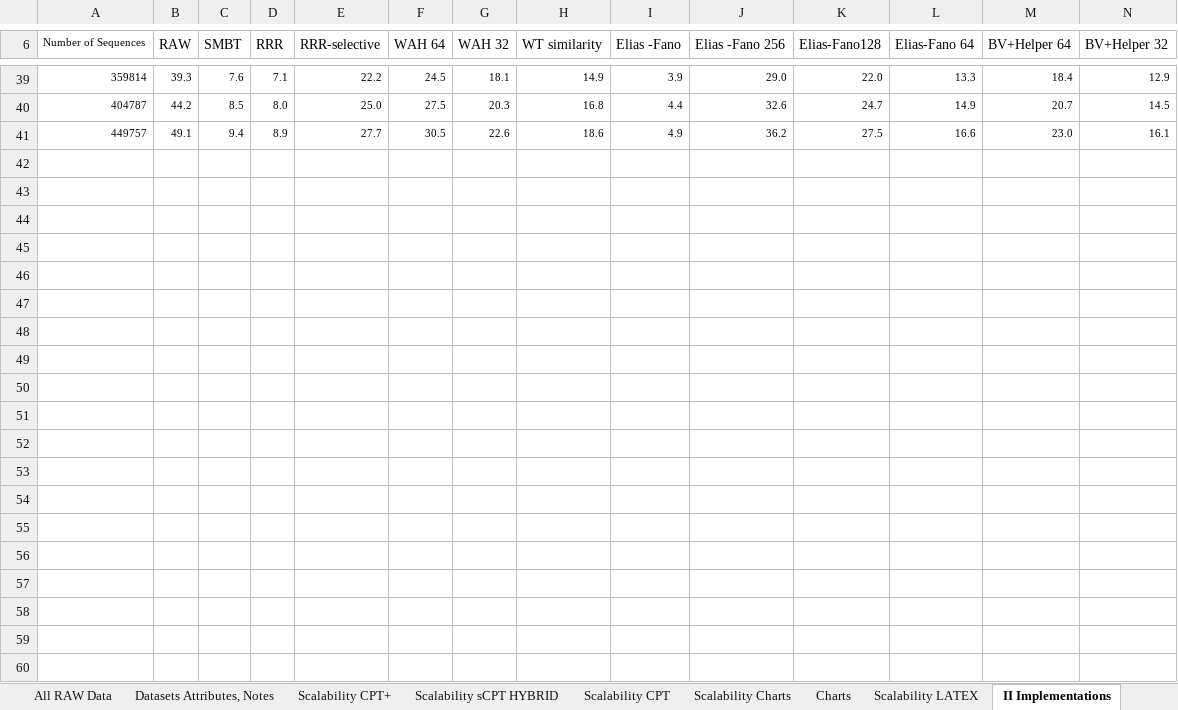
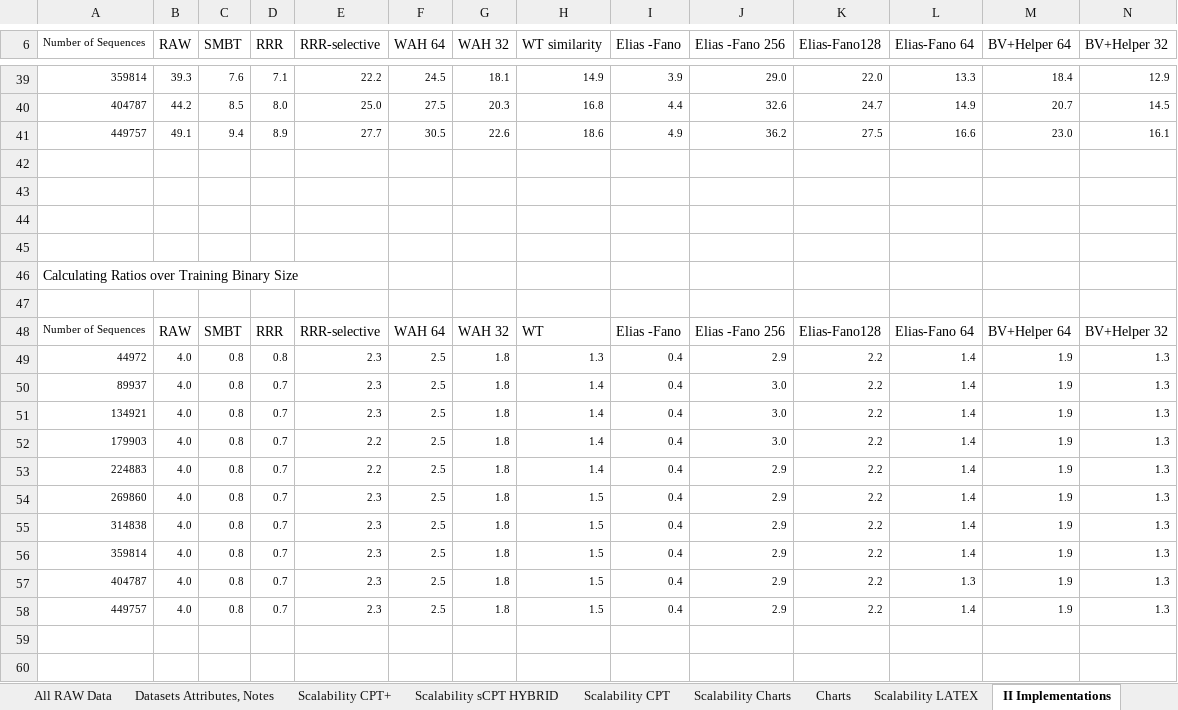
Before and after one commit to rafkt/C.CPT, an Excel workbook: results/cptVSsd_cpt.xlsx, sheet II Implementations, drawn as a sheet; only a part is shown, gaps mark what is left out; values as stored, in another font and other column widths than the file's, no borders; rows hold the shown columns only; the diff covers the shown part only; the diff names each change by its address in the sheet, - before the commit and + after, or states it on an @@ line.

Commit message:
Some minor additions on my spreadsheet Charts & number comparisons; as I was introducing them into my Thesis

```diff
--- a/results/cptVSsd_cpt.xlsx (sheet II Implementations)
+++ b/results/cptVSsd_cpt.xlsx (sheet II Implementations)
+row 42: (empty)
+row 43: (empty)
+row 44: (empty)
+row 45: (empty)
+row 46: Calculating Ratios over Training Binary Size
+row 47: (empty)
+row 48: Number of Sequences | RAW | SMBT | RRR | RRR-selective | WAH 64 | WAH 32 | WT | Elias -Fano | Elias -Fano 256 | Elias-Fano128 | Elias-Fano 64 | BV+Helper 64 | BV+Helper 32
+row 49: 44972 | 4.0 | 0.8 | 0.8 | 2.3 | 2.5 | 1.8 | 1.3 | 0.4 | 2.9 | 2.2 | 1.4 | 1.9 | 1.3
+row 50: 89937 | 4.0 | 0.8 | 0.7 | 2.3 | 2.5 | 1.8 | 1.4 | 0.4 | 3.0 | 2.2 | 1.4 | 1.9 | 1.3
+row 51: 134921 | 4.0 | 0.8 | 0.7 | 2.3 | 2.5 | 1.8 | 1.4 | 0.4 | 3.0 | 2.2 | 1.4 | 1.9 | 1.3
+row 52: 179903 | 4.0 | 0.8 | 0.7 | 2.2 | 2.5 | 1.8 | 1.4 | 0.4 | 3.0 | 2.2 | 1.4 | 1.9 | 1.3
+row 53: 224883 | 4.0 | 0.8 | 0.7 | 2.2 | 2.5 | 1.8 | 1.4 | 0.4 | 2.9 | 2.2 | 1.4 | 1.9 | 1.3
+row 54: 269860 | 4.0 | 0.8 | 0.7 | 2.3 | 2.5 | 1.8 | 1.5 | 0.4 | 2.9 | 2.2 | 1.4 | 1.9 | 1.3
+row 55: 314838 | 4.0 | 0.8 | 0.7 | 2.3 | 2.5 | 1.8 | 1.5 | 0.4 | 2.9 | 2.2 | 1.4 | 1.9 | 1.3
+row 56: 359814 | 4.0 | 0.8 | 0.7 | 2.3 | 2.5 | 1.8 | 1.5 | 0.4 | 2.9 | 2.2 | 1.4 | 1.9 | 1.3
+row 57: 404787 | 4.0 | 0.8 | 0.7 | 2.3 | 2.5 | 1.8 | 1.5 | 0.4 | 2.9 | 2.2 | 1.3 | 1.9 | 1.3
+row 58: 449757 | 4.0 | 0.8 | 0.7 | 2.3 | 2.5 | 1.8 | 1.5 | 0.4 | 2.9 | 2.2 | 1.4 | 1.9 | 1.3
+row 59: (empty)
+row 60: (empty)
```
Also changed, not shown: 25 added rows elsewhere in this sheet, charts or pictures.
